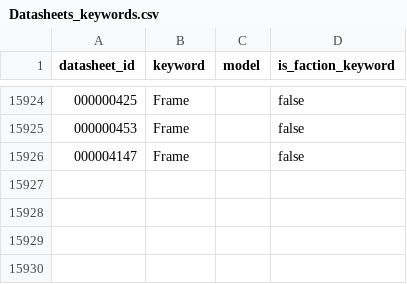
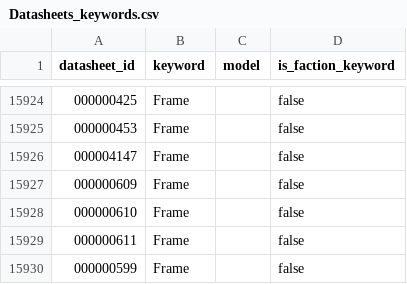
Before and after one commit to thegrimor/cogitador-consulta, a CSV file: public/data/Datasheets_keywords.csv, drawn as a sheet; only a part is shown, gaps mark what is left out.

```diff
--- a/public/data/Datasheets_keywords.csv
+++ b/public/data/Datasheets_keywords.csv
@@ -15926 +15926,5 @@
 000004147|Frame||false|
+000000609|Frame||false|
+000000610|Frame||false|
+000000611|Frame||false|
+000000599|Frame||false|
```
Also changed, not shown: public/data/Datasheets_abilities.csv, public/data/Enhancements.csv, 1 other file.
